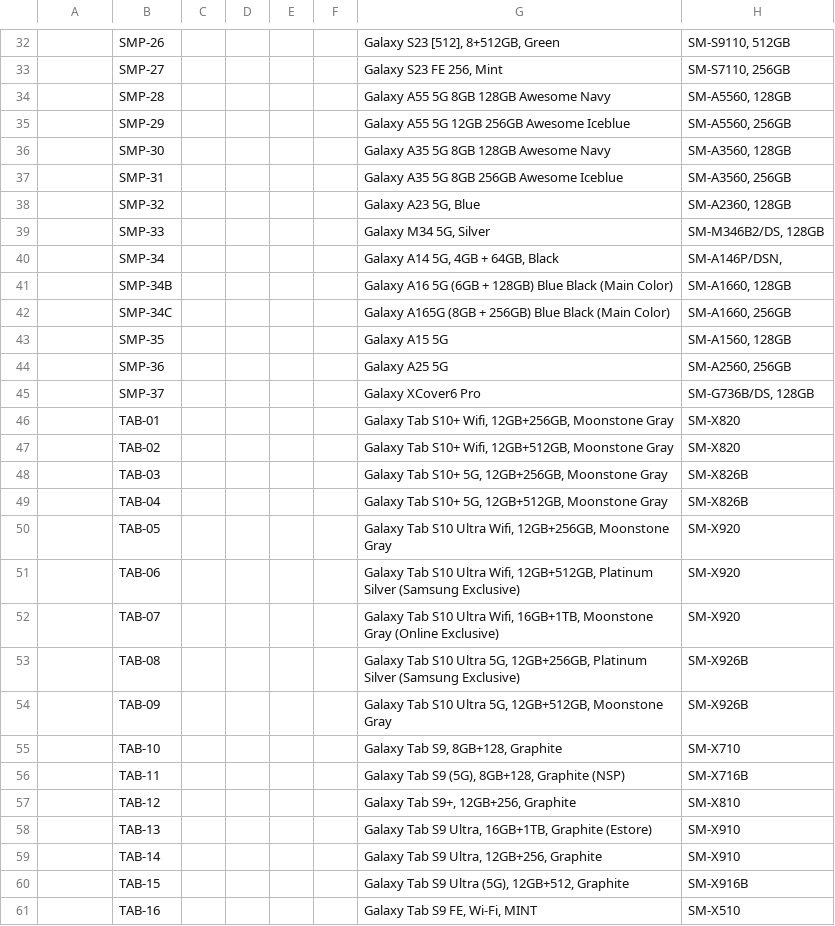
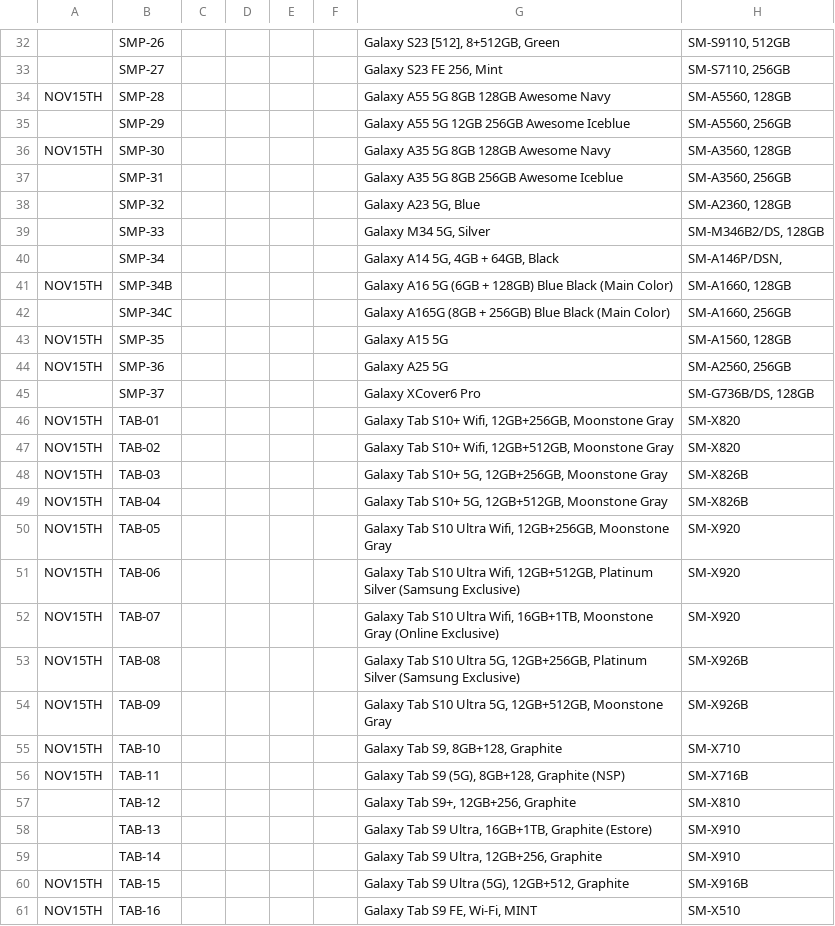
Before and after one commit to raymondwoocheil/CheilSEHKQA, a CSV file: datasources/TestCaseMX.csv, drawn as a sheet; only a part is shown, gaps mark what is left out; the diff covers the shown part only; the diff names each change by its address in the sheet, - before the commit and + after, or states it on an @@ line.

```diff
--- a/datasources/TestCaseMX.csv
+++ b/datasources/TestCaseMX.csv
-A34: (empty)
+A34: NOV15TH
-A36: (empty)
+A36: NOV15TH
-A41: (empty)
+A41: NOV15TH
-A43:A44: (empty)
+A43:A44: NOV15TH
-A46:A56: (empty)
+A46:A56: NOV15TH
-A60:A61: (empty)
+A60:A61: NOV15TH
```
Also changed, not shown: 49 edited cells elsewhere in this file, datasources/TestCaseCEEPP.csv, datasources/TestCaseCESPP.csv, 7 other files.
